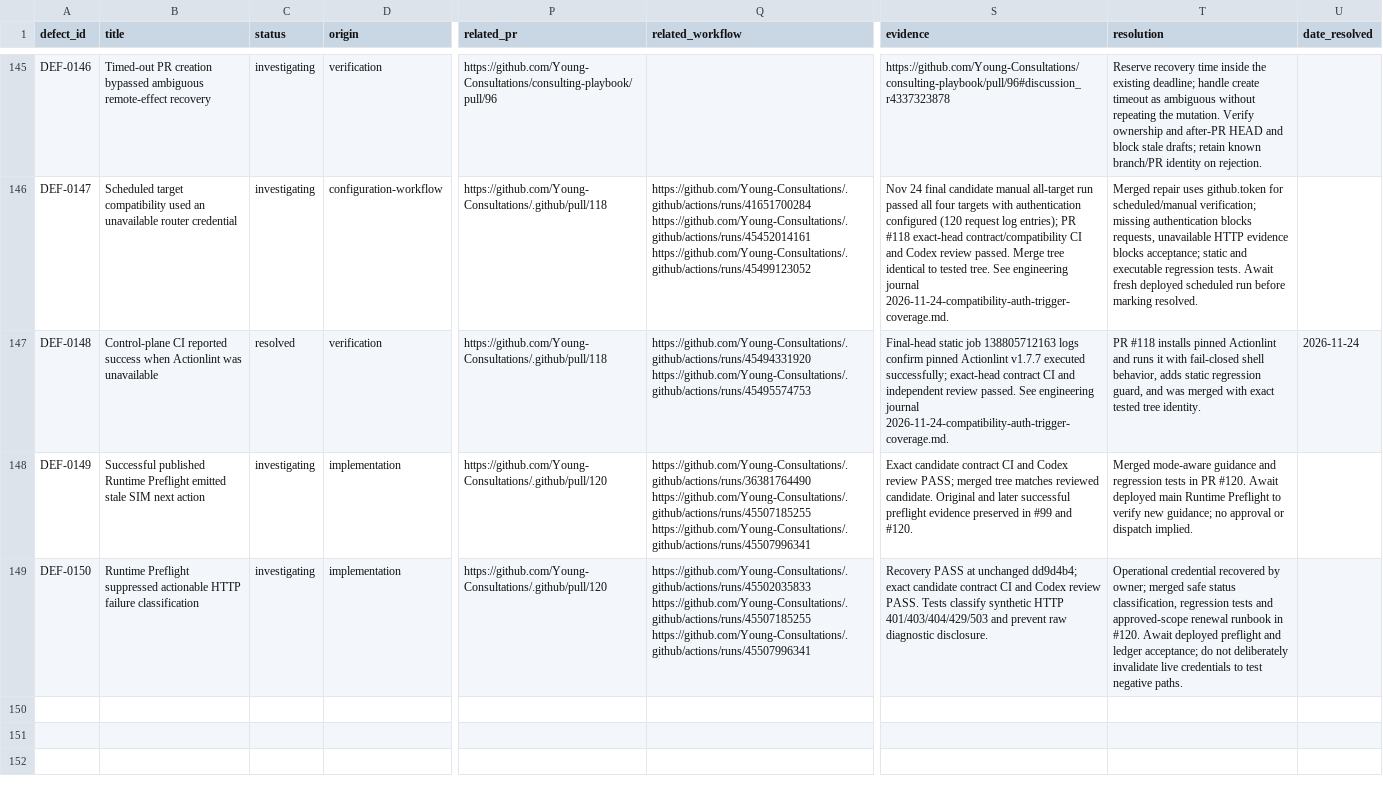
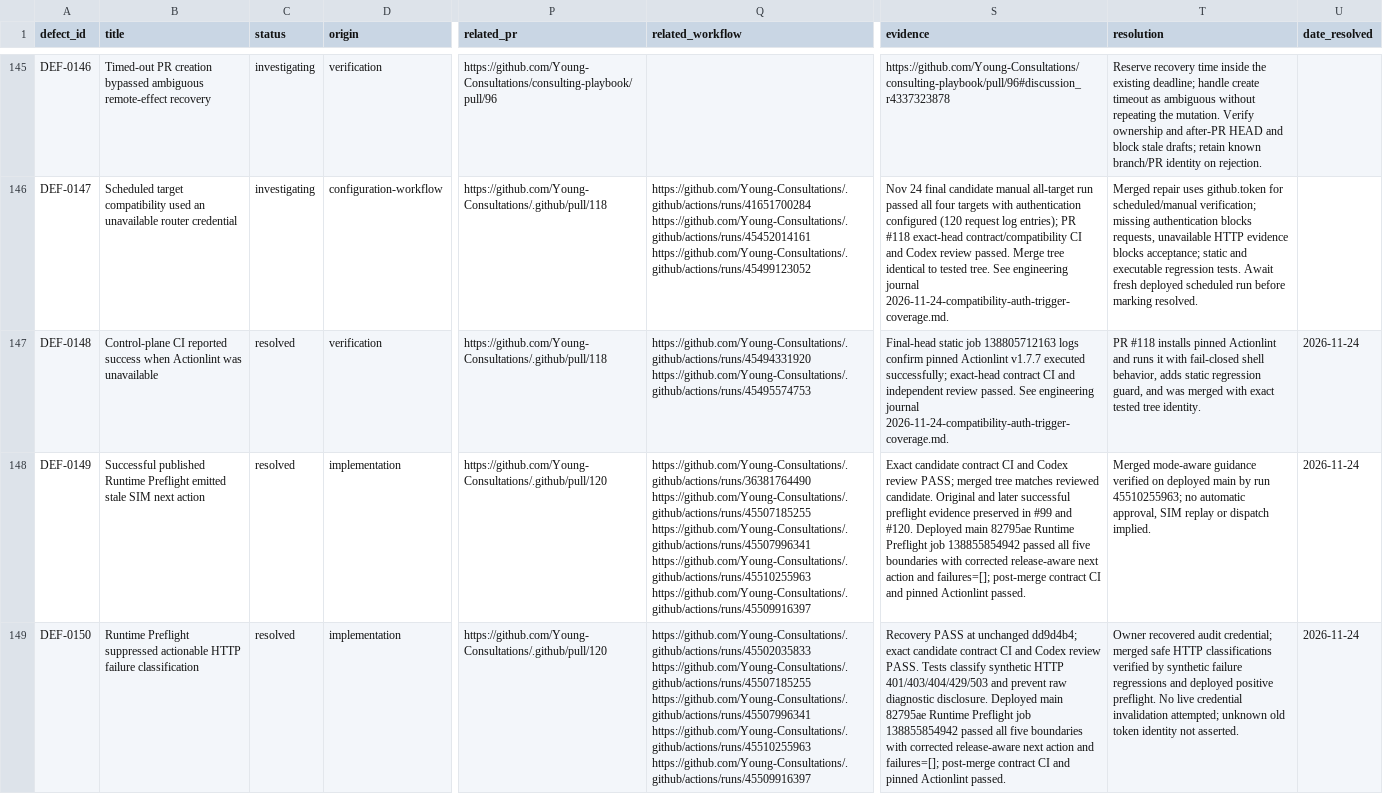
Before and after one commit to Young-Consultations/consulting-playbook, a CSV file: ai-sdlc/defects/defect-ledger.csv, drawn as a sheet; only a part is shown, gaps mark what is left out; the diff names each change by its address in the sheet, - before the commit and + after, or states it on an @@ line.

Commit message:
Record deployed Runtime Preflight acceptance for DEF-0149 and DEF-0150

```diff
--- a/ai-sdlc/defects/defect-ledger.csv
+++ b/ai-sdlc/defects/defect-ledger.csv
-C148:C149 (status): investigating
+C148:C149 (status): resolved
-Q148 (related_workflow): …https://github.com/Young-Consultations/.github/actions/runs/45507185255 https://github.com/Young-Consultations/.github/actions/runs/45507996341
+Q148 (related_workflow): …https://github.com/Young-Consultations/.github/actions/runs/45507185255 https://github.com/Young-Consultations/.github/actions/runs/45507996341 https://github.com/Young-Consultations/.github/actions/runs/45510255963 https://github.com/Young-Consultations/.github/actions/runs/45509916397
-S148 (evidence): …and #120.
+S148 (evidence): …and #120. Deployed main 82795ae Runtime Preflight job 138855854942 passed all five boundaries with corrected release-aware next action and failures=[]; post-merge contract CI and pinned Actionlint passed.
-T148 (resolution): …mode-aware guidance and regression tests in PR #120. Await deployed main Runtime Preflight to verify new guidance; no approval or dispatch…
+T148 (resolution): …mode-aware guidance verified on deployed main by run 45510255963; no automatic approval, SIM replay or dispatch…
-U148:U149 (date_resolved): (empty)
+U148:U149 (date_resolved): 2026-11-24
-Q149 (related_workflow): …https://github.com/Young-Consultations/.github/actions/runs/45507185255 https://github.com/Young-Consultations/.github/actions/runs/45507996341
+Q149 (related_workflow): …https://github.com/Young-Consultations/.github/actions/runs/45507185255 https://github.com/Young-Consultations/.github/actions/runs/45507996341 https://github.com/Young-Consultations/.github/actions/runs/45510255963 https://github.com/Young-Consultations/.github/actions/runs/45509916397
-S149 (evidence): …diagnostic disclosure.
+S149 (evidence): …diagnostic disclosure. Deployed main 82795ae Runtime Preflight job 138855854942 passed all five boundaries with corrected release-aware next action and failures=[]; post-merge contract CI and pinned Actionlint passed.
-T149 (resolution): Operational credential recovered by owner; merged safe status classification, regression tests and approved-scope renewal runbook in #120. Await deployed preflight and ledger acceptance; do not deliberately invalidate live credentials to test negative paths.
+T149 (resolution): Owner recovered audit credential; merged safe HTTP classifications verified by synthetic failure regressions and deployed positive preflight. No live credential invalidation attempted; unknown old token identity not asserted.
```
